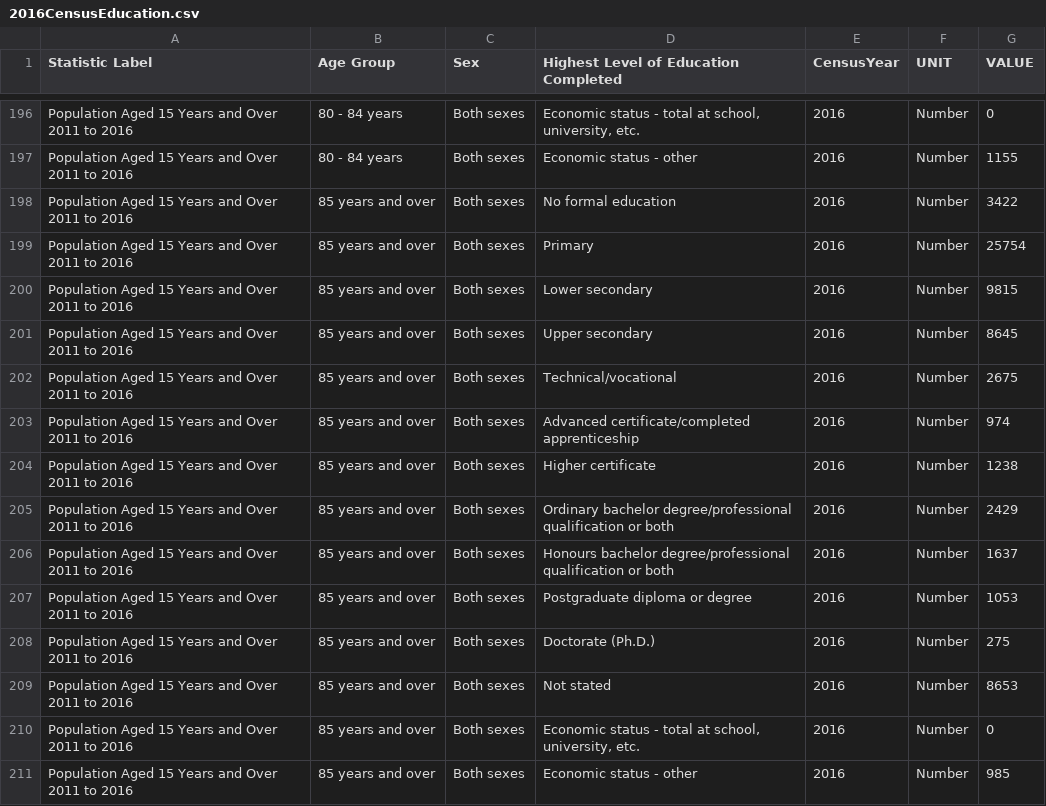
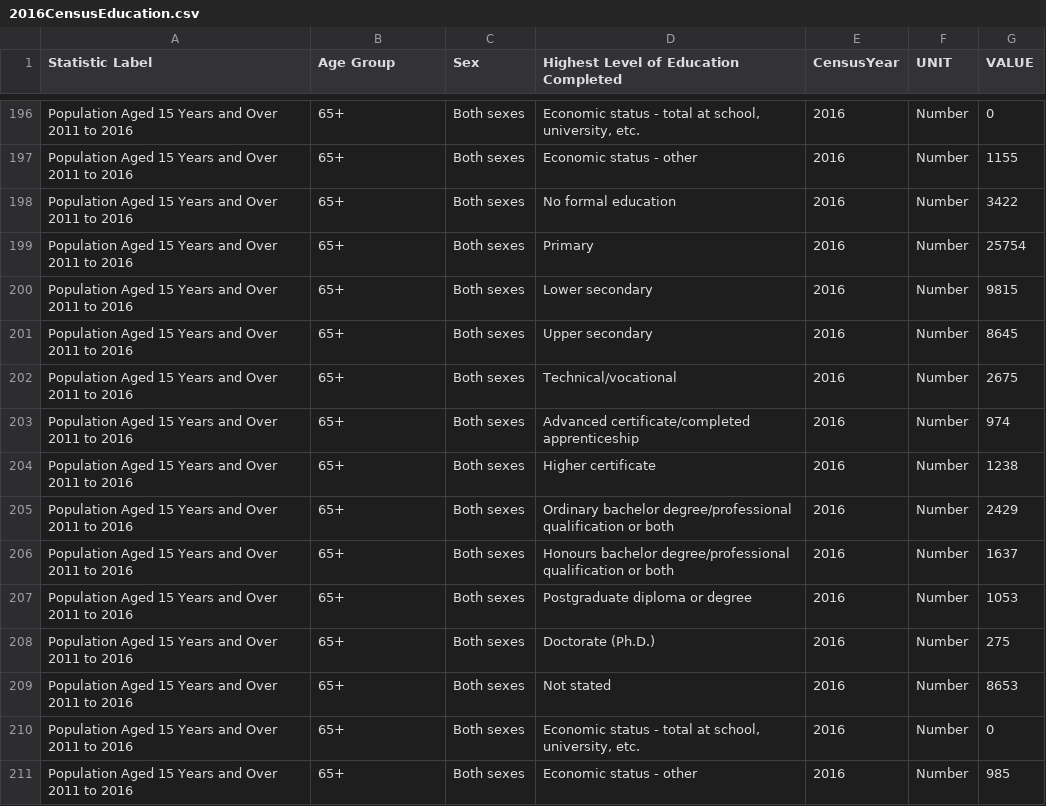
Before and after one commit to Scunnies/PfDA_Assignment, a CSV file: 2016CensusEducation.csv, drawn as a sheet; only a part is shown, gaps mark what is left out; the diff covers the shown part only; the diff names each change by its address in the sheet, - before the commit and + after, or states it on an @@ line.

```diff
--- a/2016CensusEducation.csv
+++ b/2016CensusEducation.csv
-B196:B197 (Age Group): 80 - 84 years
+B196:B197 (Age Group): 65+
-B198:B211 (Age Group): 85 years and over
+B198:B211 (Age Group): 65+
```
Also changed, not shown: 54 edited cells elsewhere in this file.
